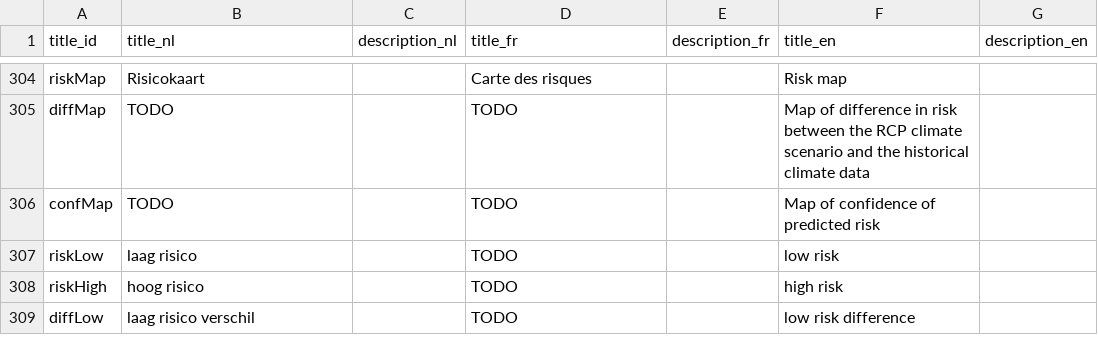
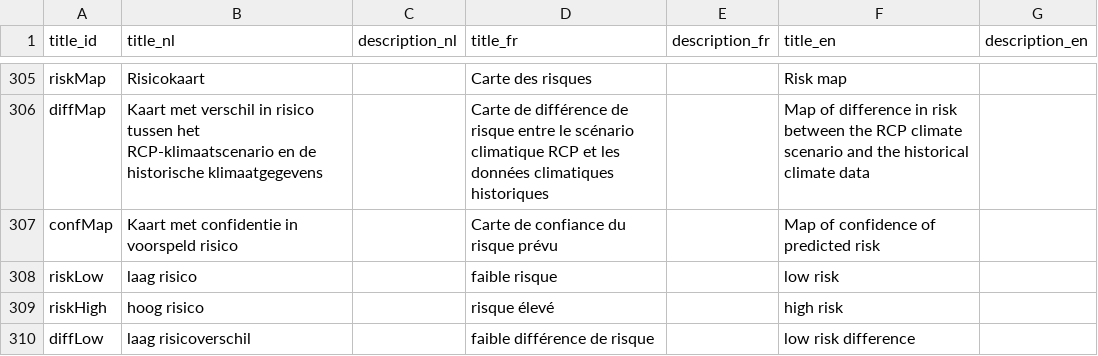
Before and after one commit to inbo/aspbo, a CSV file: data/output/UAT_direct/translations.csv, drawn as a sheet; only a part is shown, gaps mark what is left out; addresses are those after the commit; the diff covers the shown part only; the diff names each change by its address in the sheet, - before the commit and + after, or states it on an @@ line.

```diff
--- a/data/output/UAT_direct/translations.csv
+++ b/data/output/UAT_direct/translations.csv
-B306 (title_nl): TODO
+B306 (title_nl): Kaart met verschil in risico tussen het RCP-klimaatscenario en de historische klimaatgegevens
-D306 (title_fr): TODO
+D306 (title_fr): Carte de différence de risque entre le scénario climatique RCP et les données climatiques historiques
-B307 (title_nl): TODO
+B307 (title_nl): Kaart met confidentie in voorspeld risico
-D307 (title_fr): TODO
+D307 (title_fr): Carte de confiance du risque prévu
-D308 (title_fr): TODO
+D308 (title_fr): faible risque
-D309 (title_fr): TODO
+D309 (title_fr): risque élevé
-B310 (title_nl): laag risico verschil
+B310 (title_nl): laag risicoverschil
-D310 (title_fr): TODO
+D310 (title_fr): faible différence de risque
```
Also changed, not shown: 1 added row and 43 edited cells elsewhere in this file.
